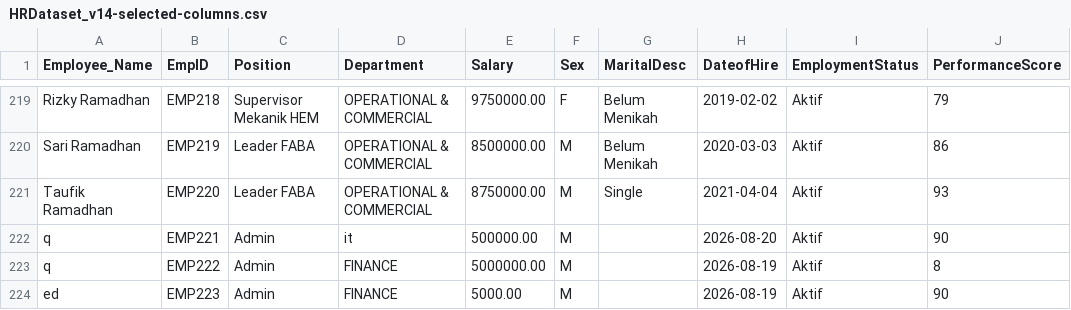
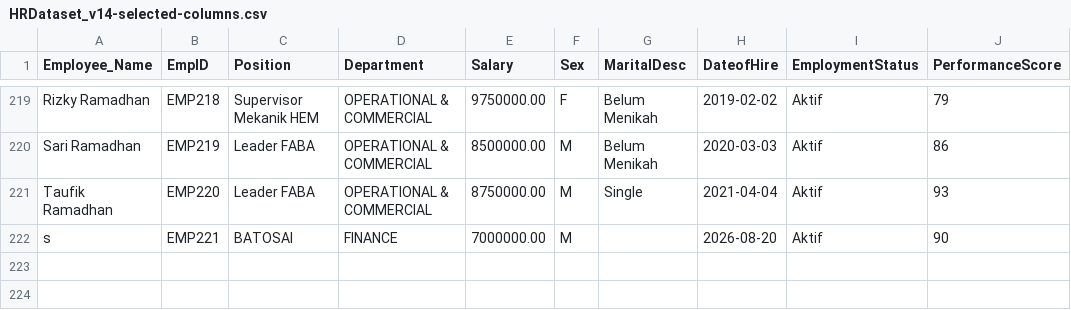
Before and after one commit to IqbalMaulanaHakim05/ConsComp-Dashboard, a CSV file: Dashboard/data/HRDataset_v14-selected-columns.csv, drawn as a sheet; only a part is shown, gaps mark what is left out.

Commit message:
rombak master data posisi

```diff
--- a/Dashboard/data/HRDataset_v14-selected-columns.csv
+++ b/Dashboard/data/HRDataset_v14-selected-columns.csv
@@ -221,4 +221,2 @@
 "Taufik Ramadhan",EMP220,"Leader FABA","OPERATIONAL & COMMERCIAL",8750000.00,M,Single,2021-04-04,Aktif,93
-q,EMP221,Admin,it,500000.00,M,,2026-08-20,Aktif,90
-q,EMP222,Admin,FINANCE,5000000.00,M,,2026-08-19,Aktif,8
-ed,EMP223,Admin,FINANCE,5000.00,M,,2026-08-19,Aktif,90
+s,EMP221,BATOSAI,FINANCE,7000000.00,M,,2026-08-20,Aktif,90
```
Also changed, not shown: 5 other files.
